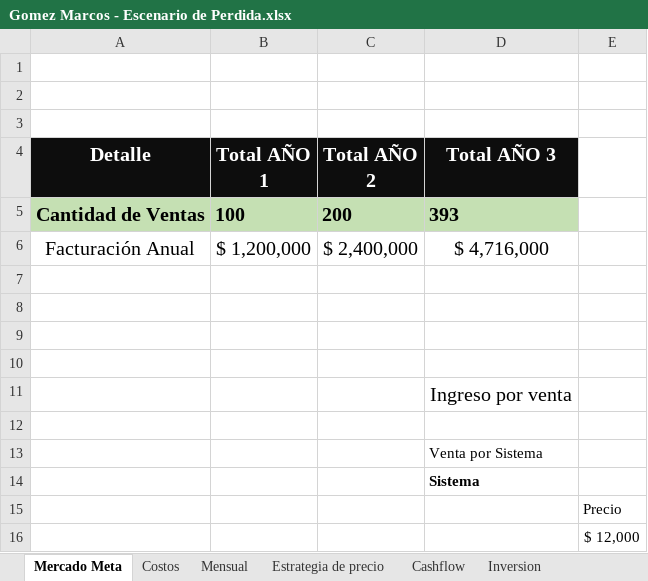
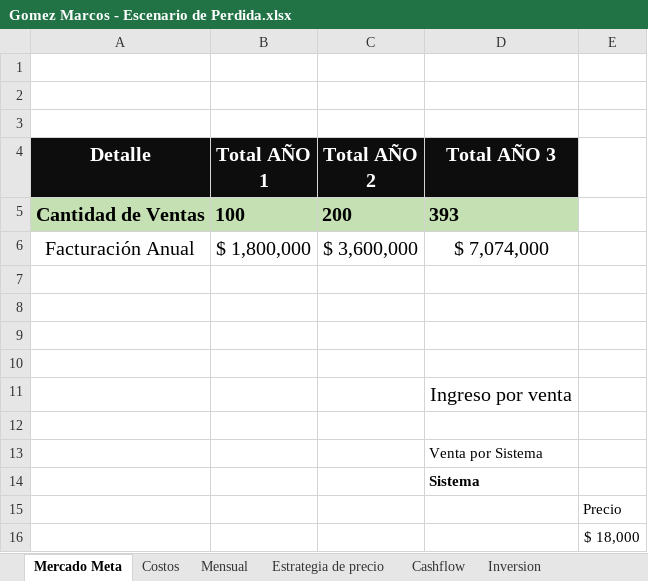
Before and after one commit to gomezmarcos/uai-sgpt, an Excel workbook: Gomez Marcos - Escenario de Perdida.xlsx, sheet Mercado Meta, drawn as a sheet; values as stored, in another font and other column widths than the file's, no borders; charts and pictures not drawn; removed rows and columns are numbered as before the commit, all else as after; the diff names each change by its address in the sheet, - before the commit and + after, or states it on an @@ line.

```diff
--- a/Gomez Marcos - Escenario de Perdida.xlsx (sheet Mercado Meta)
+++ b/Gomez Marcos - Escenario de Perdida.xlsx (sheet Mercado Meta)
-row 6: Facturación Anual | $ 1,200,000 | $ 2,400,000 | $ 4,716,000
+row 6: Facturación Anual | $ 1,800,000 | $ 3,600,000 | $ 7,074,000
-E16: $ 12,000
+E16: $ 18,000
```
Also changed, not shown: sheet Mensual, sheet Estrategia de precio, charts or pictures, Gomez Marcos - Escenario de Ganancia.xlsx, Gomez Marcos - Escenario de Perdida - contingencia.xlsx, 3 other files.
